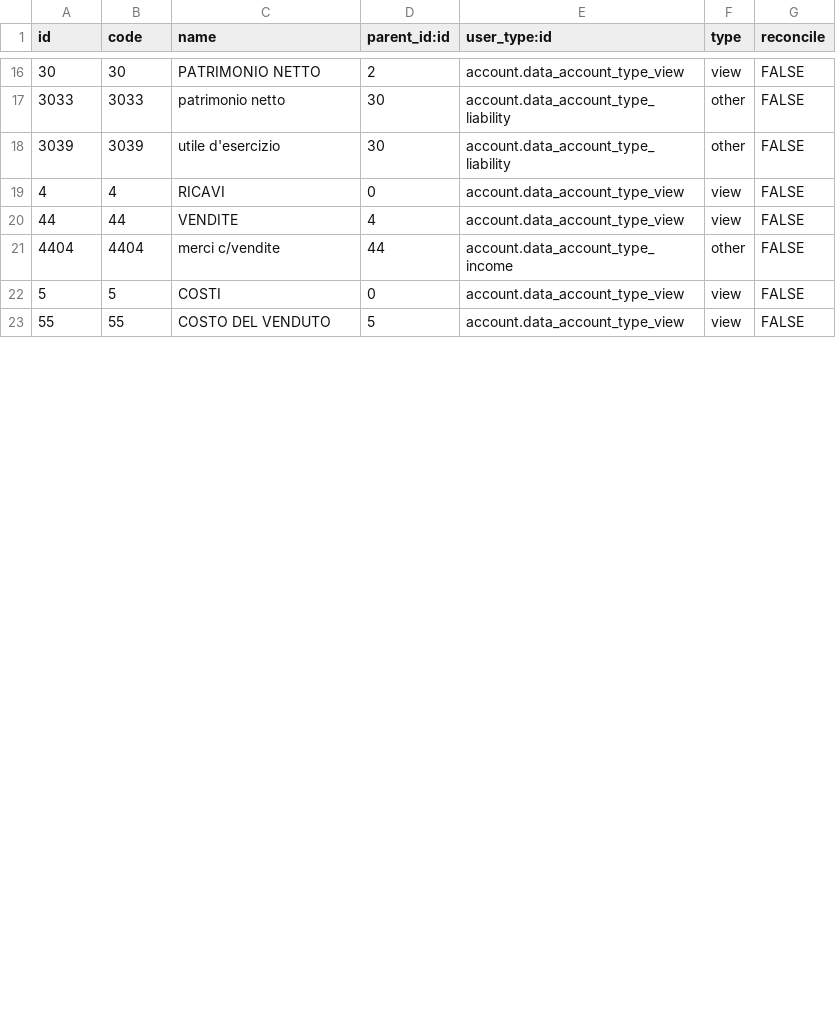
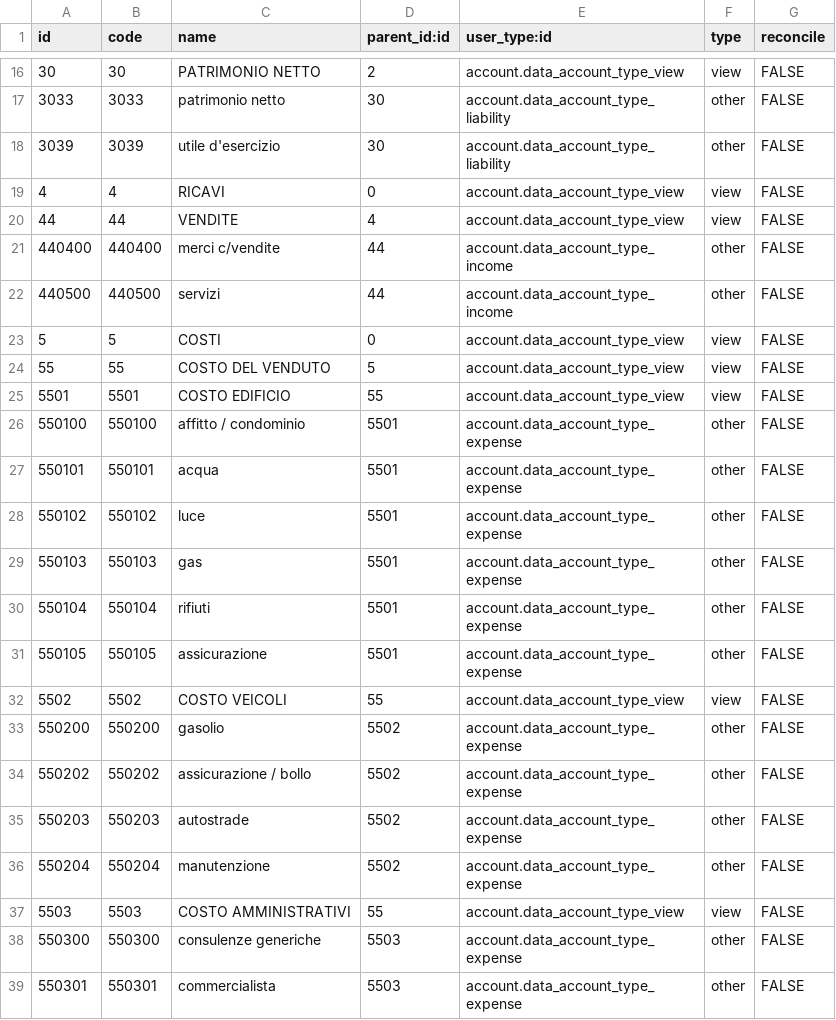
Before and after one commit to iw3hxn/LibrERP, a CSV file: l10n_it_smart/data/account.account.template.csv, drawn as a sheet; only a part is shown, gaps mark what is left out; the diff covers the shown part only.

Commit message:
not so smart!

```diff
--- a/l10n_it_smart/data/account.account.template.csv
+++ b/l10n_it_smart/data/account.account.template.csv
@@ -20,4 +20,20 @@ id,code,name,parent_id:id,user_type:id,type,reconcile
 44,44,VENDITE,4,account.data_account_type_view,view,FALSE
-4404,4404,merci c/vendite ,44,account.data_account_type_income,other,FALSE
+440400,440400,merci c/vendite ,44,account.data_account_type_income,other,FALSE
+440500,440500,servizi ,44,account.data_account_type_income,other,FALSE
 5,5,COSTI,0,account.data_account_type_view,view,FALSE
 55,55,COSTO DEL VENDUTO ,5,account.data_account_type_view,view,FALSE
+5501,5501,COSTO EDIFICIO,55,account.data_account_type_view,view,FALSE
+550100,550100,affitto / condominio,5501,account.data_account_type_expense,other,FALSE
+550101,550101,acqua,5501,account.data_account_type_expense,other,FALSE
+550102,550102,luce,5501,account.data_account_type_expense,other,FALSE
+550103,550103,gas,5501,account.data_account_type_expense,other,FALSE
+550104,550104,rifiuti,5501,account.data_account_type_expense,other,FALSE
+550105,550105,assicurazione,5501,account.data_account_type_expense,other,FALSE
+5502,5502,COSTO VEICOLI,55,account.data_account_type_view,view,FALSE
+550200,550200,gasolio,5502,account.data_account_type_expense,other,FALSE
+550202,550202,assicurazione / bollo,5502,account.data_account_type_expense,other,FALSE
+550203,550203,autostrade,5502,account.data_account_type_expense,other,FALSE
+550204,550204,manutenzione,5502,account.data_account_type_expense,other,FALSE
+5503,5503,COSTO AMMINISTRATIVI,55,account.data_account_type_view,view,FALSE
+550300,550300,consulenze generiche,5503,account.data_account_type_expense,other,FALSE
+550301,550301,commercialista,5503,account.data_account_type_expense,other,FALSE
```
Also changed, not shown: 9 added rows and 4 edited cells elsewhere in this file, 2 other files.
